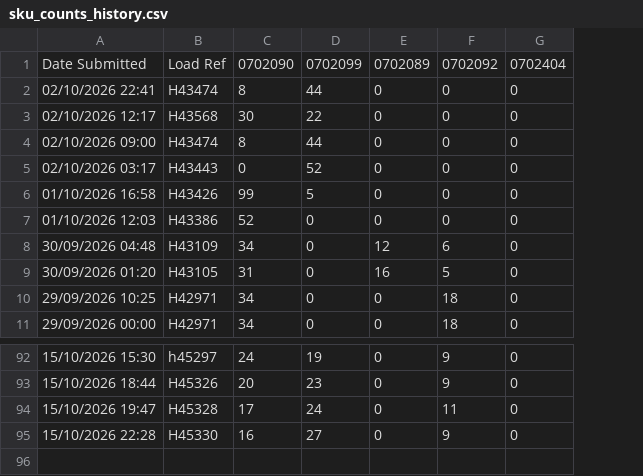
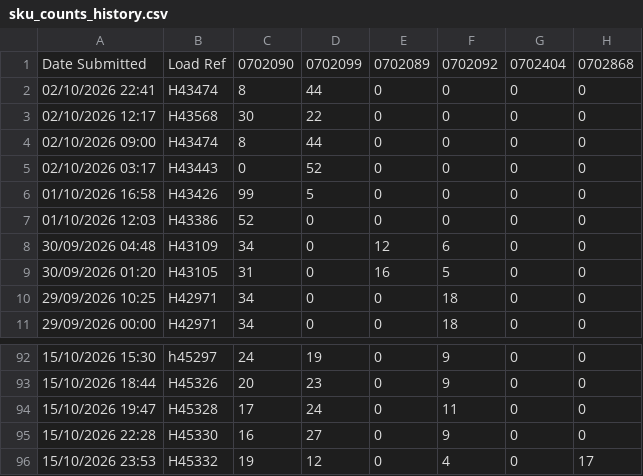
Before and after one commit to lukeoreillykp/Kp-to-campeys-sscc-conversion, a CSV file: sku_counts_history.csv, drawn as a sheet; only a part is shown, gaps mark what is left out; the diff names each change by its address in the sheet, - before the commit and + after, or states it on an @@ line.

Commit message:
Update SKU history for load H45332

```diff
--- a/sku_counts_history.csv
+++ b/sku_counts_history.csv
+column H, rows 1-11: 0702868 | 0 | 0 | 0 | 0 | 0 | 0 | 0 | 0 | 0 | 0; rows 92-95: all 0
+row 96: 15/10/2026 23:53 | H45332 | 19 | 12 | 0 | 4 | 0 | 17
```
